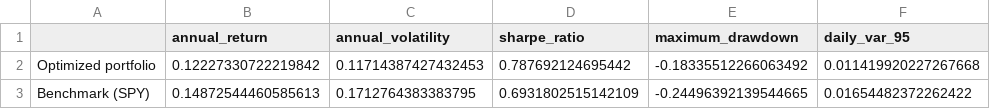
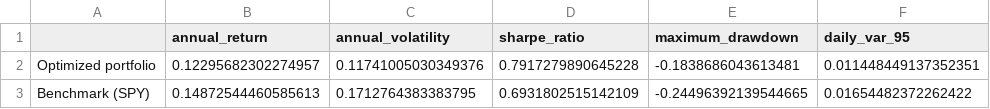
Before and after one commit to Nathan-Gomes/quant-portfolio-research, a CSV file: outputs/performance_summary.csv, drawn as a sheet.

```diff
--- a/outputs/performance_summary.csv
+++ b/outputs/performance_summary.csv
@@ -1,3 +1,3 @@
 ,annual_return,annual_volatility,sharpe_ratio,maximum_drawdown,daily_var_95
-Optimized portfolio,0.12227330722219842,0.11714387427432453,0.787692124695442,-0.18335512266063492,0.011419920227267668
+Optimized portfolio,0.12295682302274957,0.11741005030349376,0.7917279890645228,-0.1838686043613481,0.011448449137352351
 Benchmark (SPY),0.14872544460585613,0.1712764383383795,0.6931802515142109,-0.24496392139544665,0.01654482372262422
```
Also changed, not shown: outputs/backtest_returns.csv, outputs/rebalance_weights.csv, 33 other files.
